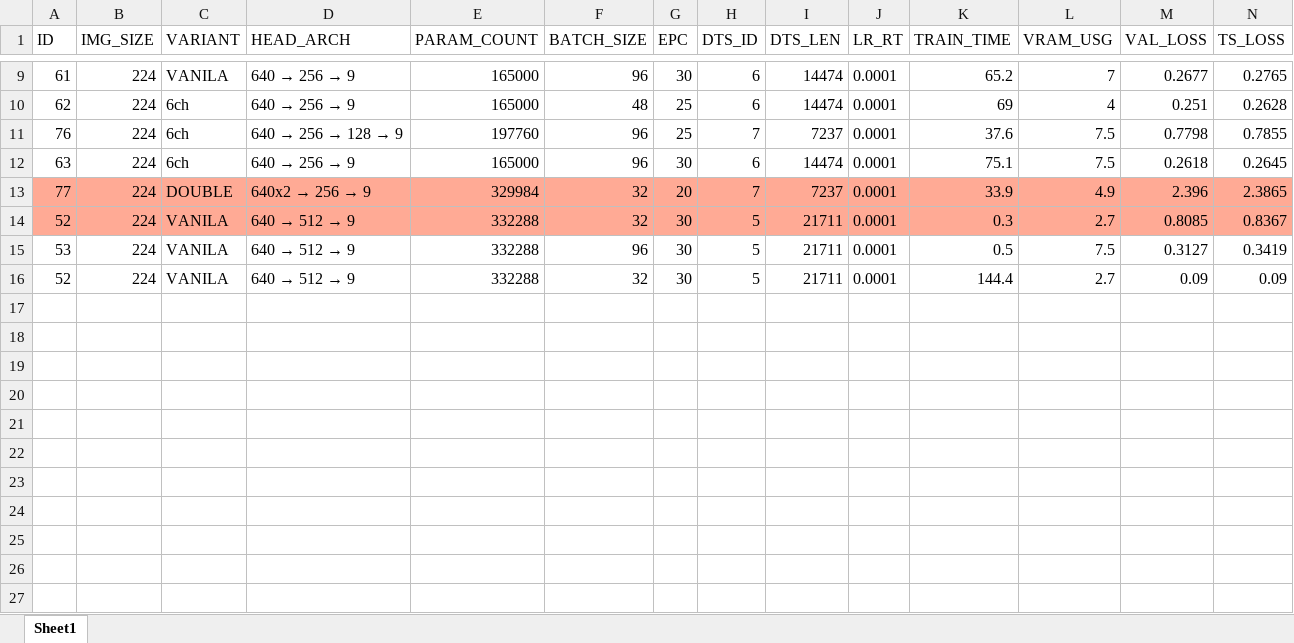
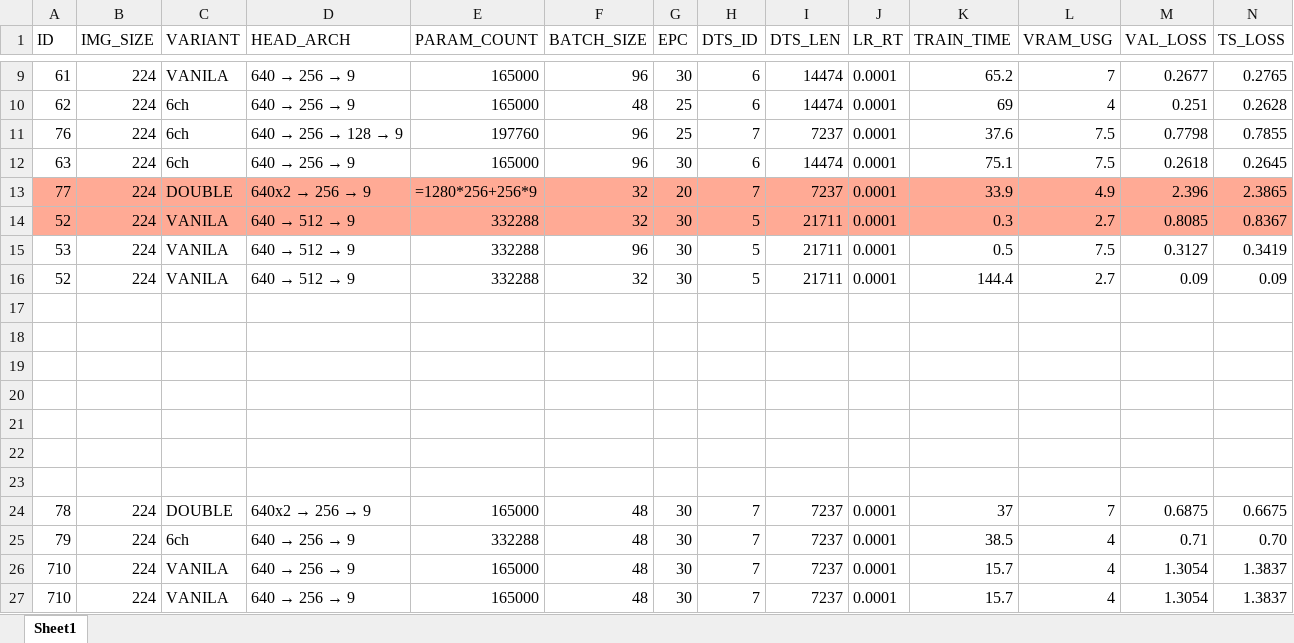
Before and after one commit to Renoceros/STEREO-6DOF, an Excel workbook: model/EVAL.xlsx, sheet Sheet1, drawn as a sheet; only a part is shown, gaps mark what is left out; values as stored, in another font and other column widths than the file's, no borders; formulas without a stored value are shown as written; rows hold the shown columns only; the diff names each change by its address in the sheet, - before the commit and + after, or states it on an @@ line.

```diff
--- a/model/EVAL.xlsx (sheet Sheet1)
+++ b/model/EVAL.xlsx (sheet Sheet1)
-E13 (PARAM_COUNT): 329984
+E13 (PARAM_COUNT): =1280*256+256*9
+row 17: (empty)
+row 18: (empty)
+row 19: (empty)
+row 20: (empty)
+row 21: (empty)
+row 22: (empty)
+row 23: (empty)
+row 24: 78 | 224 | DOUBLE | 640x2 → 256 → 9 | 165000 | 48 | 30 | 7 | 7237 | 0.0001 | 37 | 7 | 0.6875 | 0.6675
+row 25: 79 | 224 | 6ch | 640 → 256 → 9 | 332288 | 48 | 30 | 7 | 7237 | 0.0001 | 38.5 | 4 | 0.71 | 0.70
+row 26: 710 | 224 | VANILA | 640 → 256 → 9 | 165000 | 48 | 30 | 7 | 7237 | 0.0001 | 15.7 | 4 | 1.3054 | 1.3837
+row 27: 710 | 224 | VANILA | 640 → 256 → 9 | 165000 | 48 | 30 | 7 | 7237 | 0.0001 | 15.7 | 4 | 1.3054 | 1.3837
```
Also changed, not shown: 18 other files.
